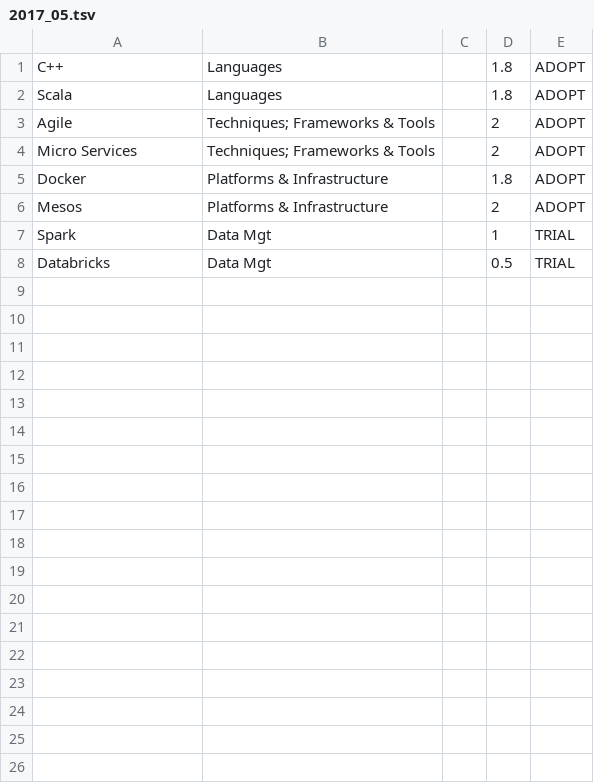
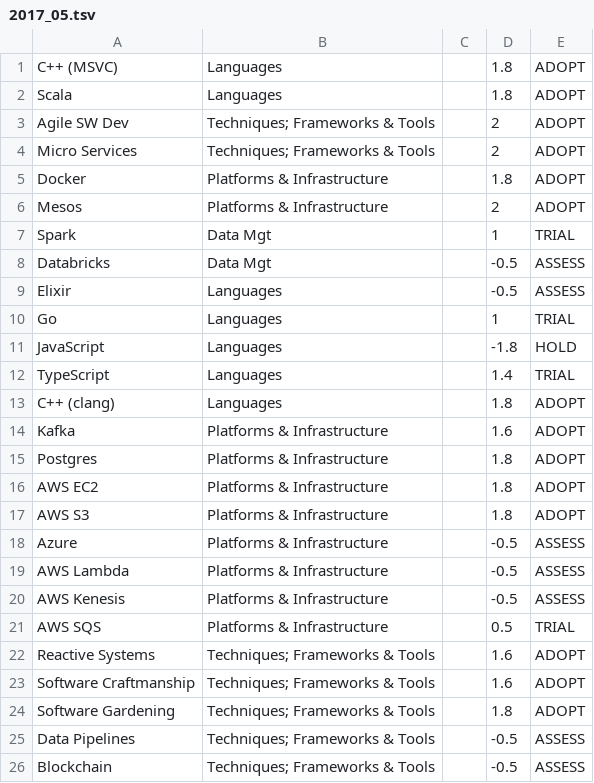
Before and after one commit to Nitro/tech-radar, a TSV file: data/2017_05.tsv, drawn as a sheet.

```diff
--- a/data/2017_05.tsv
+++ b/data/2017_05.tsv
@@ -1,4 +1,4 @@
-C++	Languages		1.8	ADOPT
+C++ (MSVC)	Languages		1.8	ADOPT
 Scala	Languages		1.8	ADOPT
-Agile	Techniques; Frameworks & Tools		2	ADOPT
+Agile SW Dev	Techniques; Frameworks & Tools		2	ADOPT
 Micro Services	Techniques; Frameworks & Tools		2	ADOPT
@@ -7,2 +7,20 @@ Mesos	Platforms & Infrastructure		2	ADOPT
 Spark	Data Mgt		1	TRIAL
-Databricks	Data Mgt		0.5	TRIAL
+Databricks	Data Mgt		-0.5	ASSESS
+Elixir	Languages		-0.5	ASSESS
+Go	Languages		1	TRIAL
+JavaScript	Languages		-1.8	HOLD
+TypeScript	Languages		1.4	TRIAL
+C++ (clang)	Languages		1.8	ADOPT
+Kafka	Platforms & Infrastructure		1.6	ADOPT
+Postgres	Platforms & Infrastructure		1.8	ADOPT
+AWS EC2	Platforms & Infrastructure		1.8	ADOPT
+AWS S3	Platforms & Infrastructure		1.8	ADOPT
+Azure	Platforms & Infrastructure		-0.5	ASSESS
+AWS Lambda 	Platforms & Infrastructure		-0.5	ASSESS
+AWS Kenesis	Platforms & Infrastructure		-0.5	ASSESS
+AWS SQS	Platforms & Infrastructure		0.5	TRIAL
+Reactive Systems	Techniques; Frameworks & Tools		1.6	ADOPT
+Software Craftmanship	Techniques; Frameworks & Tools		1.6	ADOPT
+Software Gardening	Techniques; Frameworks & Tools		1.8	ADOPT
+Data Pipelines	Techniques; Frameworks & Tools		-0.5	ASSESS
+Blockchain	Techniques; Frameworks & Tools		-0.5	ASSESS
```
Also changed, not shown: 2 other files.
